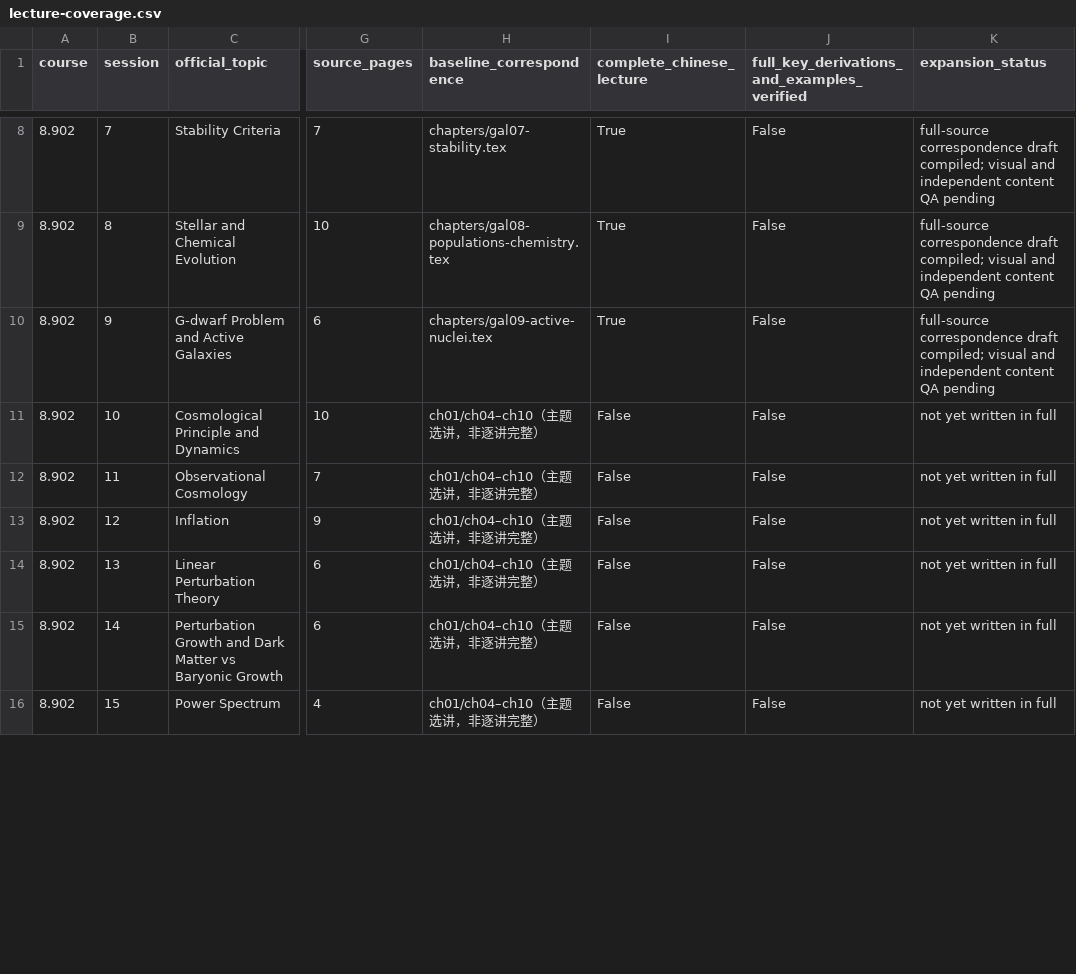
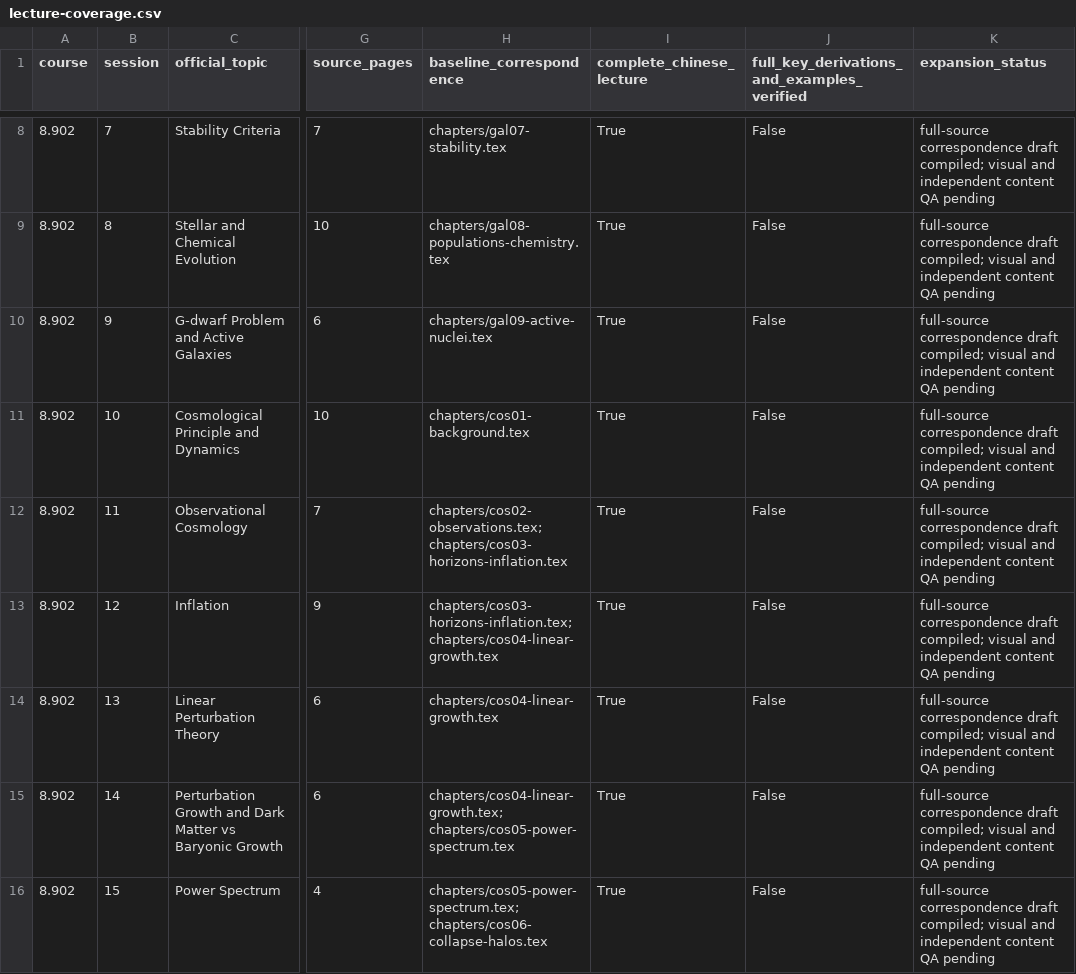
Before and after one commit to xhc144/mit-ocw-notes, a CSV file: subjects/astrophysics-cosmology/qa/lecture-coverage.csv, drawn as a sheet; only a part is shown, gaps mark what is left out; the diff covers the shown part only; the diff names each change by its address in the sheet, - before the commit and + after, or states it on an @@ line.

Commit message:
Expand all 21 astrophysics II lecture files into 19 Chinese chapters; freeze real data addendum

```diff
--- a/subjects/astrophysics-cosmology/qa/lecture-coverage.csv
+++ b/subjects/astrophysics-cosmology/qa/lecture-coverage.csv
-H11 (baseline_correspondence): ch01/ch04–ch10（主题选讲，非逐讲完整）
+H11 (baseline_correspondence): chapters/cos01-background.tex
-I11:I16 (complete_chinese_lecture): False
+I11:I16 (complete_chinese_lecture): True
-K11:K16 (expansion_status): not yet written in full
+K11:K16 (expansion_status): full-source correspondence draft compiled; visual and independent content QA pending
-H12 (baseline_correspondence): ch01/ch04–ch10（主题选讲，非逐讲完整）
+H12 (baseline_correspondence): chapters/cos02-observations.tex; chapters/cos03-horizons-inflation.tex
-H13 (baseline_correspondence): ch01/ch04–ch10（主题选讲，非逐讲完整）
+H13 (baseline_correspondence): chapters/cos03-horizons-inflation.tex; chapters/cos04-linear-growth.tex
-H14 (baseline_correspondence): ch01/ch04–ch10（主题选讲，非逐讲完整）
+H14 (baseline_correspondence): chapters/cos04-linear-growth.tex
-H15 (baseline_correspondence): ch01/ch04–ch10（主题选讲，非逐讲完整）
+H15 (baseline_correspondence): chapters/cos04-linear-growth.tex; chapters/cos05-power-spectrum.tex
-H16 (baseline_correspondence): ch01/ch04–ch10（主题选讲，非逐讲完整）
+H16 (baseline_correspondence): chapters/cos05-power-spectrum.tex; chapters/cos06-collapse-halos.tex
```
Also changed, not shown: 18 edited cells elsewhere in this file, 19 other files.
